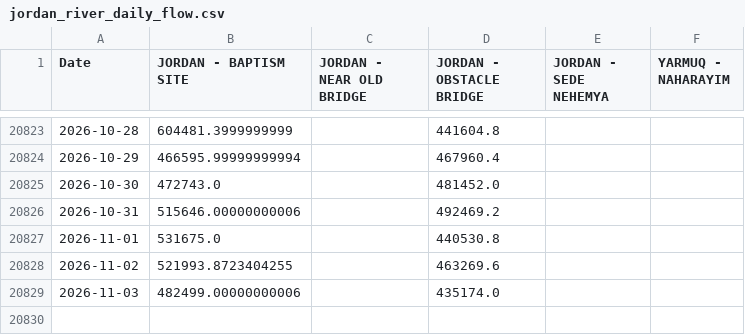
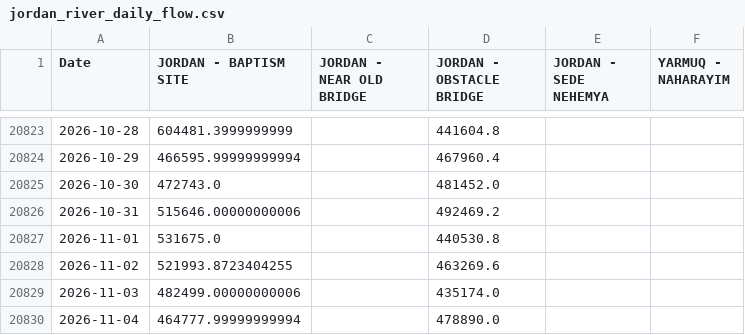
Before and after one commit to yonatanmost-commits/Kinnerret-Level-Forecast, a CSV file: Silver Data/Jordan River Silver/jordan_river_daily_flow.csv, drawn as a sheet; only a part is shown, gaps mark what is left out; the diff names each change by its address in the sheet, - before the commit and + after, or states it on an @@ line.

Commit message:
data: local refresh 2026-11-05
Run of Automation/daily_agent.py from a residential IP, which supplies the
lake level series that CI cannot fetch.

```diff
--- a/Silver Data/Jordan River Silver/jordan_river_daily_flow.csv
+++ b/Silver Data/Jordan River Silver/jordan_river_daily_flow.csv
+row 20830: 2026-11-04 | 464777.99999999994 |  | 478890.0
```
Also changed, not shown: Silver Data/Jordan River Silver/jordan_river_daily_flow_clean.csv, Silver Data/Kinneret Level/kinneret_level.csv, 9 other files.
